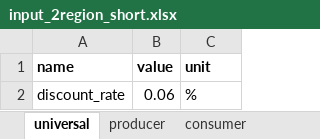
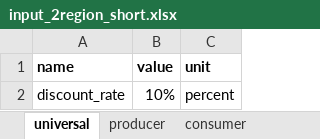
Before and after one commit to ericehrhardt/Case-Study-ETH, an Excel workbook: H2CS2/inputs/input_2region_short.xlsx, sheet universal, drawn as a sheet; values as stored, in another font and other column widths than the file's, no borders; the diff names each change by its address in the sheet, - before the commit and + after, or states it on an @@ line.

```diff
--- a/H2CS2/inputs/input_2region_short.xlsx (sheet universal)
+++ b/H2CS2/inputs/input_2region_short.xlsx (sheet universal)
-B2 (value): 0.06
+B2 (value): 10%
-C2 (unit): %
+C2 (unit): percent
```
Also changed, not shown: sheet time, sheet producer, sheet transportation, sheet consumer, 10 other files.
